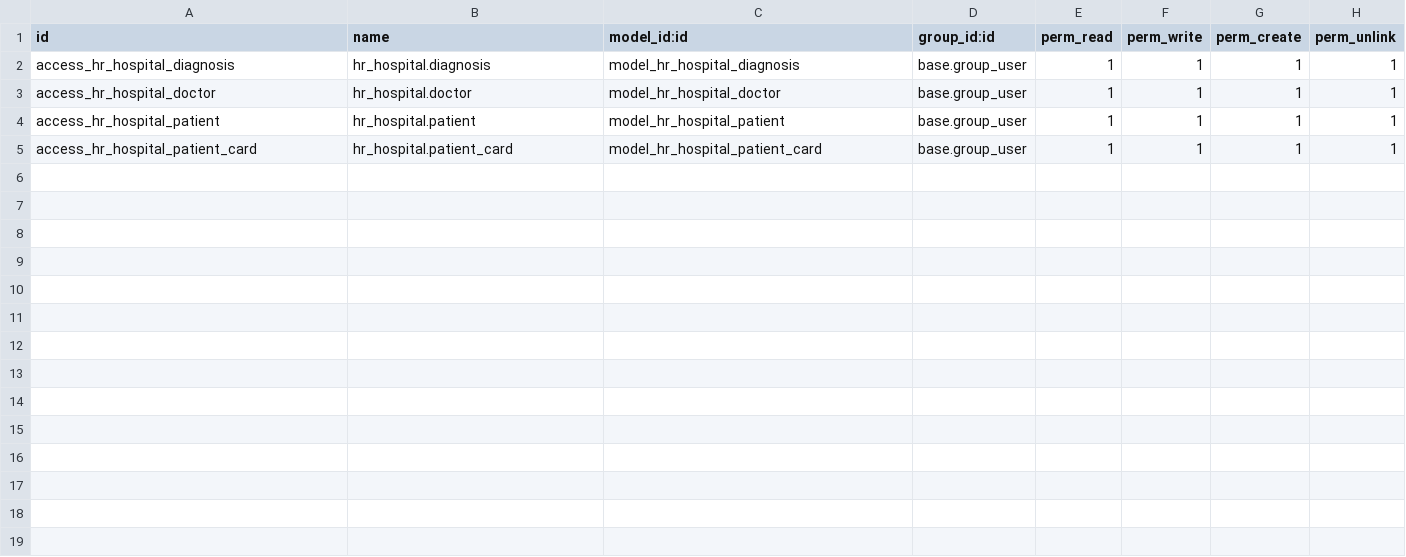
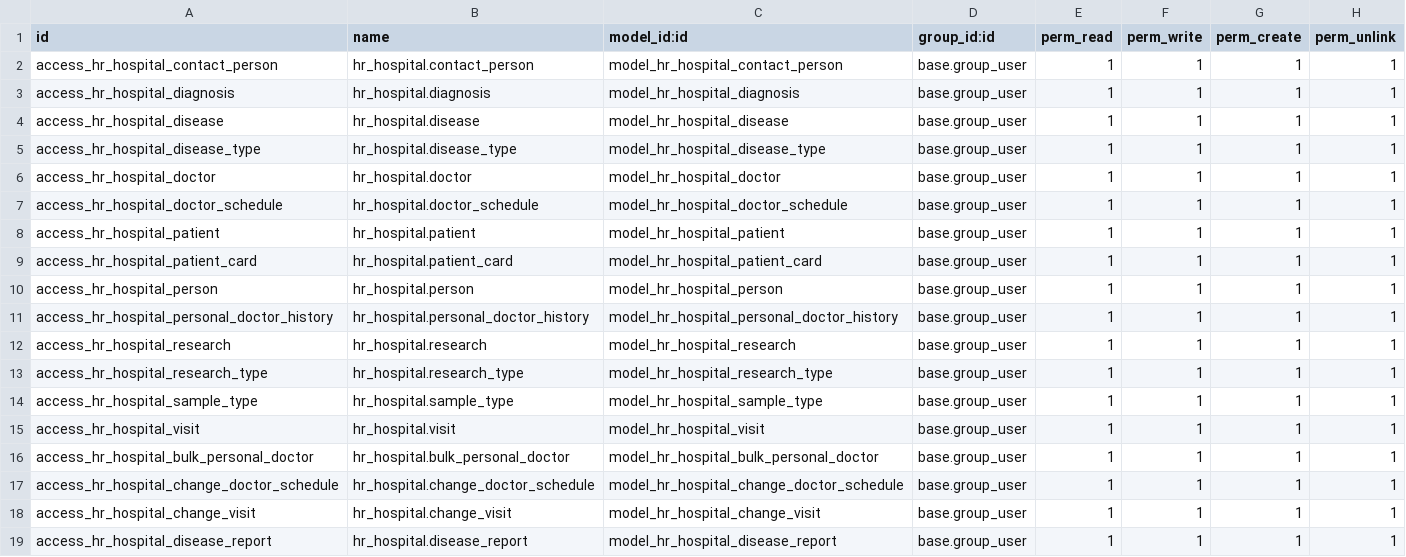
Before and after one commit to igorkutko/odooschool, a CSV file: hr_hospital/security/ir.model.access.csv, drawn as a sheet.

Commit message:
[ADD] hr_hospital: add models, constrains, calculations

```diff
--- a/hr_hospital/security/ir.model.access.csv
+++ b/hr_hospital/security/ir.model.access.csv
@@ -1,5 +1,19 @@
 id,name,model_id:id,group_id:id,perm_read,perm_write,perm_create,perm_unlink
+access_hr_hospital_contact_person,hr_hospital.contact_person,model_hr_hospital_contact_person,base.group_user,1,1,1,1
 access_hr_hospital_diagnosis,hr_hospital.diagnosis,model_hr_hospital_diagnosis,base.group_user,1,1,1,1
+access_hr_hospital_disease,hr_hospital.disease,model_hr_hospital_disease,base.group_user,1,1,1,1
+access_hr_hospital_disease_type,hr_hospital.disease_type,model_hr_hospital_disease_type,base.group_user,1,1,1,1
 access_hr_hospital_doctor,hr_hospital.doctor,model_hr_hospital_doctor,base.group_user,1,1,1,1
+access_hr_hospital_doctor_schedule,hr_hospital.doctor_schedule,model_hr_hospital_doctor_schedule,base.group_user,1,1,1,1
 access_hr_hospital_patient,hr_hospital.patient,model_hr_hospital_patient,base.group_user,1,1,1,1
 access_hr_hospital_patient_card,hr_hospital.patient_card,model_hr_hospital_patient_card,base.group_user,1,1,1,1
+access_hr_hospital_person,hr_hospital.person,model_hr_hospital_person,base.group_user,1,1,1,1
+access_hr_hospital_personal_doctor_history,hr_hospital.personal_doctor_history,model_hr_hospital_personal_doctor_history,base.group_user,1,1,1,1
+access_hr_hospital_research,hr_hospital.research,model_hr_hospital_research,base.group_user,1,1,1,1
+access_hr_hospital_research_type,hr_hospital.research_type,model_hr_hospital_research_type,base.group_user,1,1,1,1
+access_hr_hospital_sample_type,hr_hospital.sample_type,model_hr_hospital_sample_type,base.group_user,1,1,1,1
+access_hr_hospital_visit,hr_hospital.visit,model_hr_hospital_visit,base.group_user,1,1,1,1
+access_hr_hospital_bulk_personal_doctor,hr_hospital.bulk_personal_doctor,model_hr_hospital_bulk_personal_doctor,base.group_user,1,1,1,1
+access_hr_hospital_change_doctor_schedule,hr_hospital.change_doctor_schedule,model_hr_hospital_change_doctor_schedule,base.group_user,1,1,1,1
+access_hr_hospital_change_visit,hr_hospital.change_visit,model_hr_hospital_change_visit,base.group_user,1,1,1,1
+access_hr_hospital_disease_report,hr_hospital.disease_report,model_hr_hospital_disease_report,base.group_user,1,1,1,1
```
Also changed, not shown: 38 other files.
